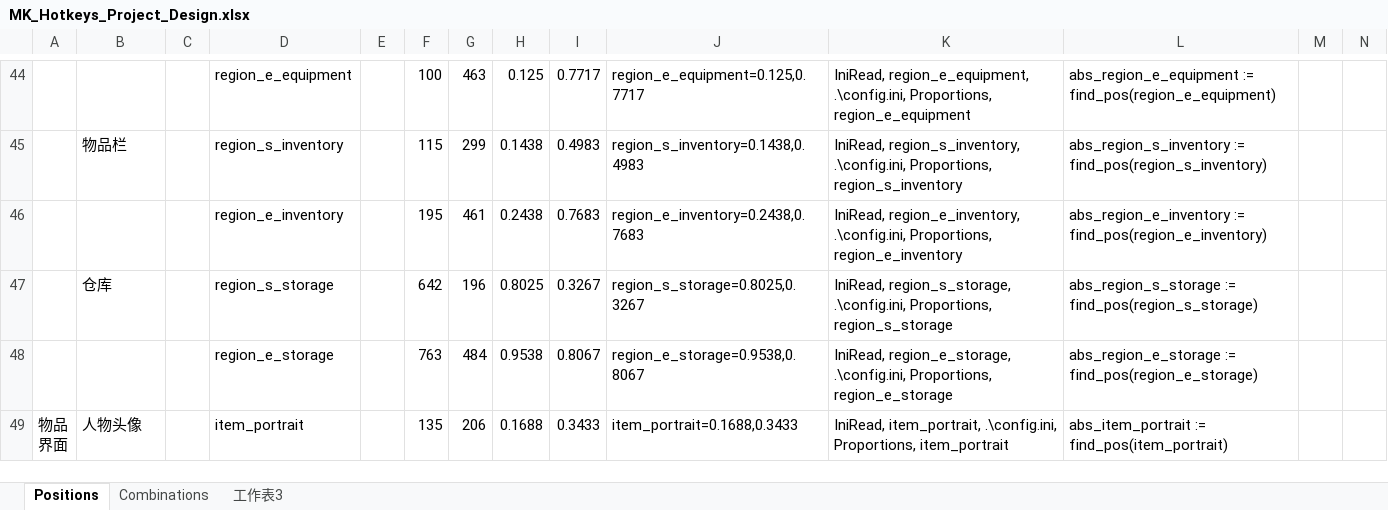
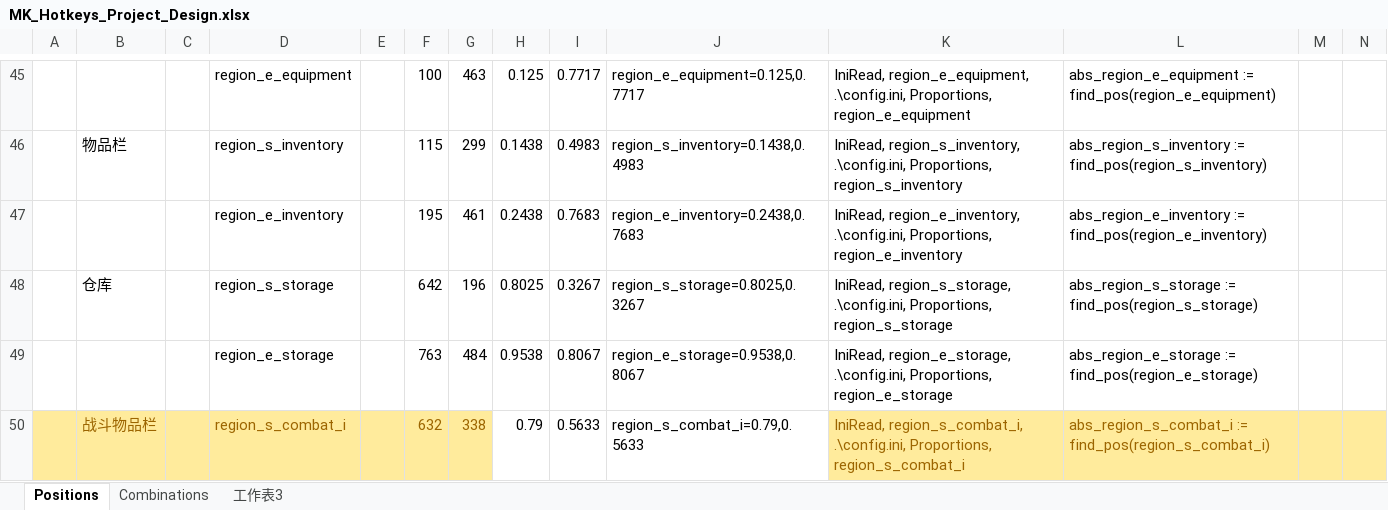
Before and after one commit to twanfan/MK_Hotkeys, an Excel workbook: MK_Hotkeys_Project_Design.xlsx, sheet Positions, drawn as a sheet; only a part is shown, gaps mark what is left out; the shorter side is filled out with more unchanged rows; values as stored, in another font and other column widths than the file's, no borders; rows hold the shown columns only; the diff covers the shown part only; the diff names each change by its address in the sheet, - before the commit and + after, or states it on an @@ line.

```diff
--- a/MK_Hotkeys_Project_Design.xlsx (sheet Positions)
+++ b/MK_Hotkeys_Project_Design.xlsx (sheet Positions)
+row 50:  | 战斗物品栏 |  | region_s_combat_i |  | 632 | 338 | 0.79 | 0.5633 | region_s_combat_i=0.79,0.5633 | IniRead, region_s_combat_i, .\config.ini, Proportions, region_s_combat_i | abs_region_s_combat_i := find_pos(region_s_combat_i)
```
Also changed, not shown: 3 added rows and cell formats elsewhere in this sheet, formulas that keep their value, 4 other files.
